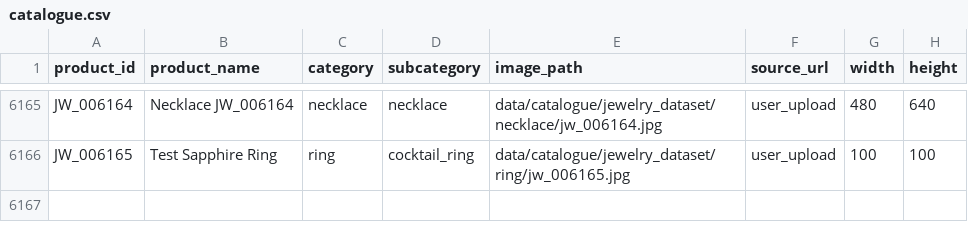
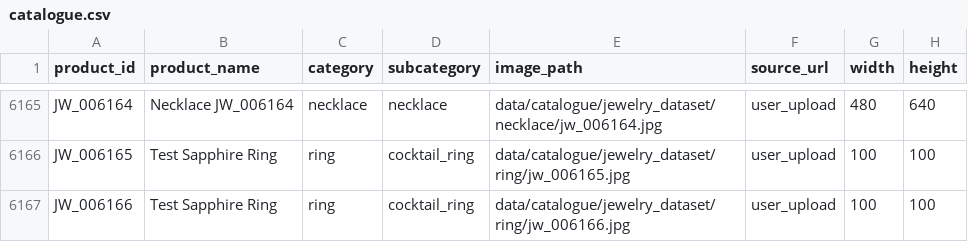
Before and after one commit to saran2006psg/thuli, a CSV file: data/catalogue.csv, drawn as a sheet; only a part is shown, gaps mark what is left out; the diff names each change by its address in the sheet, - before the commit and + after, or states it on an @@ line.

```diff
--- a/data/catalogue.csv
+++ b/data/catalogue.csv
+row 6167: JW_006166 | Test Sapphire Ring | ring | cocktail_ring | data/catalogue/jewelry_dataset/ring/jw_006166.jpg | user_upload | 100 | 100
```
Also changed, not shown: evaluation/results.csv, 14 other files.
